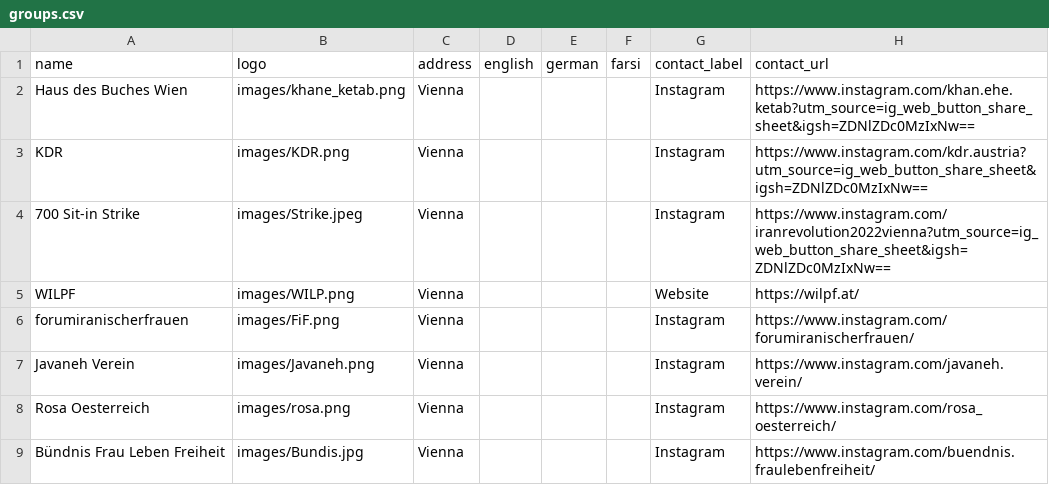
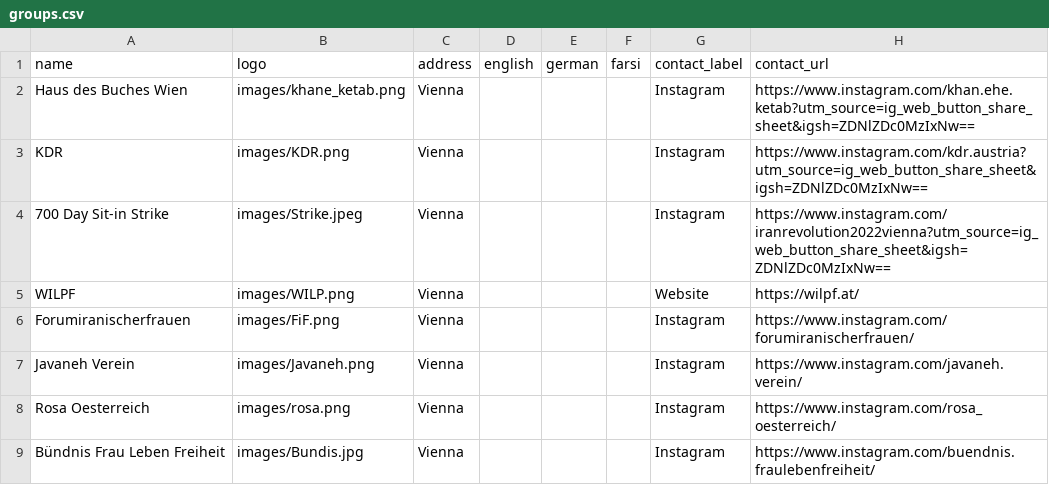
Before and after one commit to hamedghorbani13/wlf-vienna-2026, a CSV file: groups.csv, drawn as a sheet.

```diff
--- a/groups.csv
+++ b/groups.csv
@@ -3,5 +3,5 @@ Haus des Buches Wien,images/khane_ketab.png,Vienna,,,,Instagram,https://www.inst
 KDR,images/KDR.png,Vienna,,,,Instagram,https://www.instagram.com/kdr.austria?utm_source=ig_web_button_share_sheet&igsh=ZDNlZDc0MzIxNw==
-700 Sit-in Strike,images/Strike.jpeg,Vienna,,,,Instagram,https://www.instagram.com/iranrevolution2022vienna?utm_source=ig_web_button_share_sheet&igsh=ZDNlZDc0MzIxNw==
+700 Day Sit-in Strike,images/Strike.jpeg,Vienna,,,,Instagram,https://www.instagram.com/iranrevolution2022vienna?utm_source=ig_web_button_share_sheet&igsh=ZDNlZDc0MzIxNw==
 WILPF,images/WILP.png,Vienna,,,,Website,https://wilpf.at/
-forumiranischerfrauen,images/FiF.png,Vienna,,,,Instagram,https://www.instagram.com/forumiranischerfrauen/
+Forumiranischerfrauen,images/FiF.png,Vienna,,,,Instagram,https://www.instagram.com/forumiranischerfrauen/
 Javaneh Verein,images/Javaneh.png,Vienna,,,,Instagram,https://www.instagram.com/javaneh.verein/
```
Also changed, not shown: story.csv, 4 other files.
